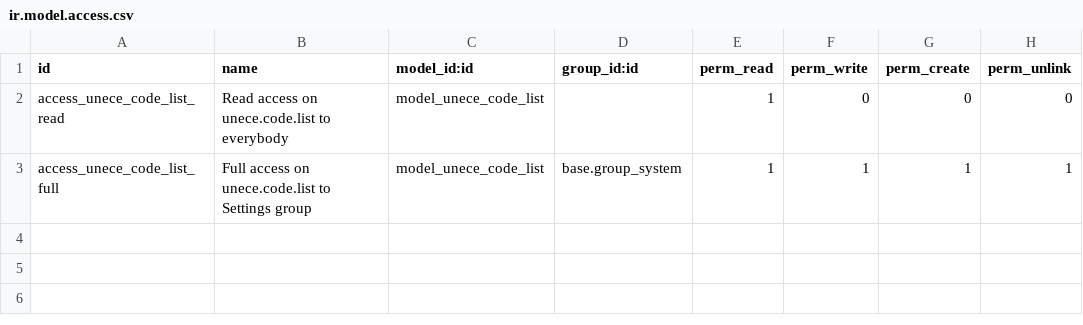
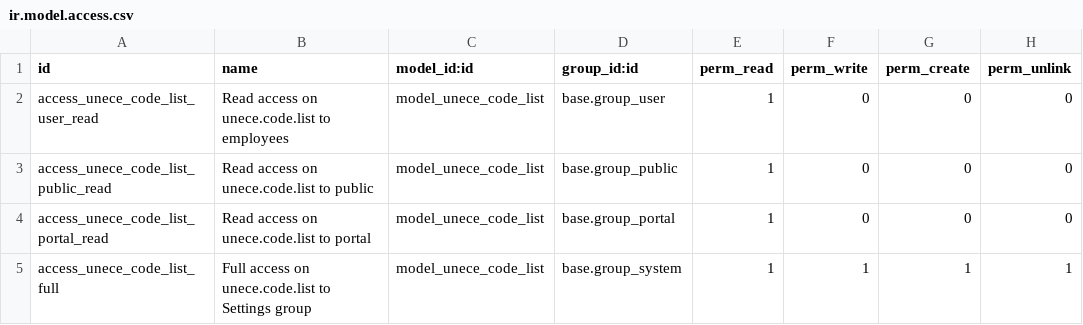
Before and after one commit to Alusage/community-data-files, a CSV file: base_unece/security/ir.model.access.csv, drawn as a sheet.

Commit message:
[MIG] base_unece from v16 to v17

```diff
--- a/base_unece/security/ir.model.access.csv
+++ b/base_unece/security/ir.model.access.csv
@@ -1,3 +1,5 @@
 id,name,model_id:id,group_id:id,perm_read,perm_write,perm_create,perm_unlink
-access_unece_code_list_read,Read access on unece.code.list to everybody,model_unece_code_list,,1,0,0,0
+access_unece_code_list_user_read,Read access on unece.code.list to employees,model_unece_code_list,base.group_user,1,0,0,0
+access_unece_code_list_public_read,Read access on unece.code.list to public,model_unece_code_list,base.group_public,1,0,0,0
+access_unece_code_list_portal_read,Read access on unece.code.list to portal,model_unece_code_list,base.group_portal,1,0,0,0
 access_unece_code_list_full,Full access on unece.code.list to Settings group,model_unece_code_list,base.group_system,1,1,1,1
```
Also changed, not shown: 11 other files.
